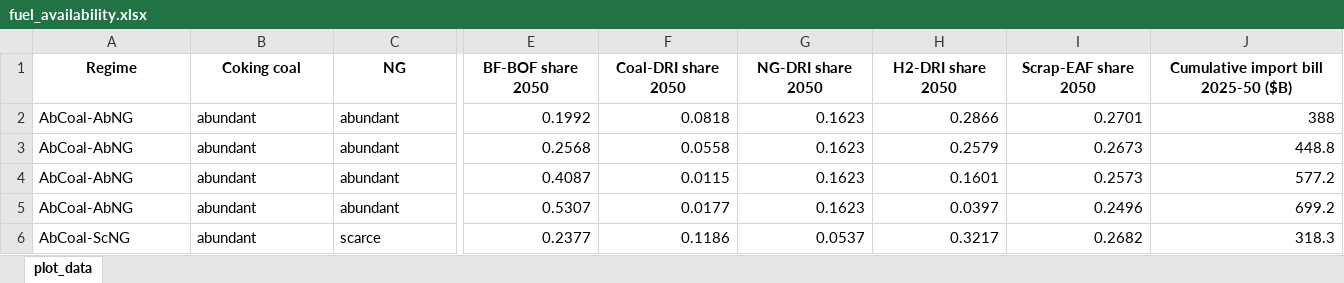
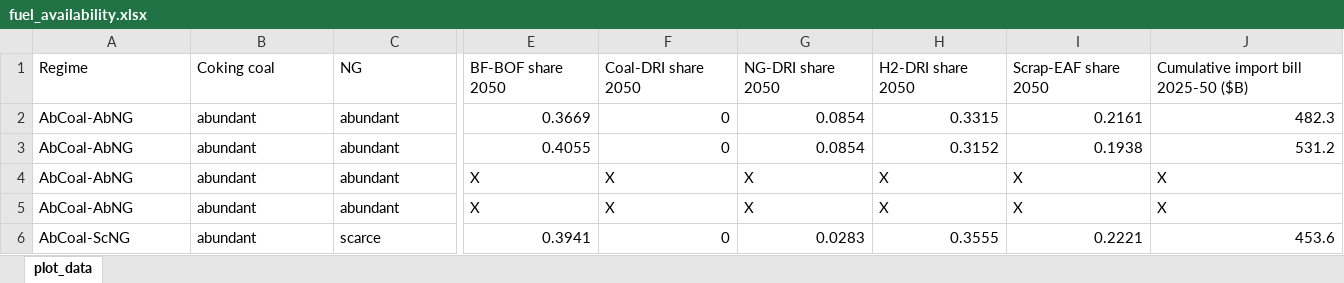
Before and after one commit to sudharshan-saranathan/steel-mip, an Excel workbook: structural/fuel_availability/data/fuel_availability.xlsx, sheet plot_data, drawn as a sheet; only a part is shown, gaps mark what is left out; values as stored, in another font and other column widths than the file's, no borders; the diff covers the shown part only; the diff names each change by its address in the sheet, - before the commit and + after, or states it on an @@ line.

```diff
--- a/structural/fuel_availability/data/fuel_availability.xlsx (sheet plot_data)
+++ b/structural/fuel_availability/data/fuel_availability.xlsx (sheet plot_data)
@@ A1:J1 bold: on → off, alignment: center → left @@
-E2 (BF-BOF share 2050): 0.1992
+E2 (BF-BOF share 2050): 0.3669
-F2 (Coal-DRI share 2050): 0.0818
+F2 (Coal-DRI share 2050): 0
-G2:G3 (NG-DRI share 2050): 0.1623
+G2:G3 (NG-DRI share 2050): 0.0854
-H2 (H2-DRI share 2050): 0.2866
+H2 (H2-DRI share 2050): 0.3315
-I2 (Scrap-EAF share 2050): 0.2701
+I2 (Scrap-EAF share 2050): 0.2161
-J2: 388
+J2: 482.3
-E3 (BF-BOF share 2050): 0.2568
+E3 (BF-BOF share 2050): 0.4055
-F3 (Coal-DRI share 2050): 0.0558
+F3 (Coal-DRI share 2050): 0
-H3 (H2-DRI share 2050): 0.2579
+H3 (H2-DRI share 2050): 0.3152
-I3 (Scrap-EAF share 2050): 0.2673
+I3 (Scrap-EAF share 2050): 0.1938
-J3: 448.8
+J3: 531.2
-E4 (BF-BOF share 2050): 0.4087
+E4 (BF-BOF share 2050): X
-F4 (Coal-DRI share 2050): 0.0115
+F4 (Coal-DRI share 2050): X
-G4:G5 (NG-DRI share 2050): 0.1623
+G4:G5 (NG-DRI share 2050): X
-H4 (H2-DRI share 2050): 0.1601
+H4 (H2-DRI share 2050): X
-I4 (Scrap-EAF share 2050): 0.2573
+I4 (Scrap-EAF share 2050): X
-J4: 577.2
+J4: X
-E5 (BF-BOF share 2050): 0.5307
+E5 (BF-BOF share 2050): X
-F5 (Coal-DRI share 2050): 0.0177
+F5 (Coal-DRI share 2050): X
-H5 (H2-DRI share 2050): 0.0397
+H5 (H2-DRI share 2050): X
-I5 (Scrap-EAF share 2050): 0.2496
+I5 (Scrap-EAF share 2050): X
-J5: 699.2
+J5: X
-E6 (BF-BOF share 2050): 0.2377
+E6 (BF-BOF share 2050): 0.3941
-F6 (Coal-DRI share 2050): 0.1186
+F6 (Coal-DRI share 2050): 0
-G6 (NG-DRI share 2050): 0.0537
+G6 (NG-DRI share 2050): 0.0283
-H6 (H2-DRI share 2050): 0.3217
+H6 (H2-DRI share 2050): 0.3555
-I6 (Scrap-EAF share 2050): 0.2682
+I6 (Scrap-EAF share 2050): 0.2221
-J6: 318.3
+J6: 453.6
```
Also changed, not shown: 36 edited cells and cell formats elsewhere in this sheet, structural/h2_delay/data/h2_delay.xlsx.
